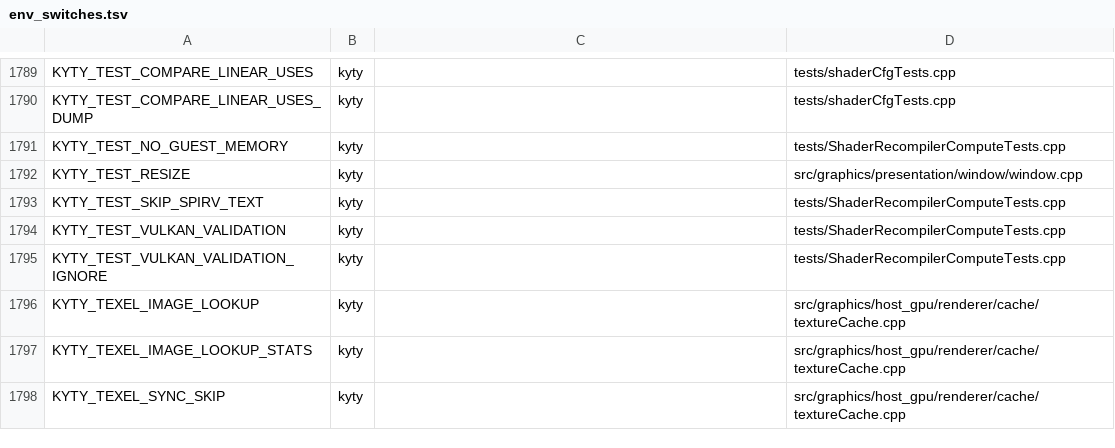
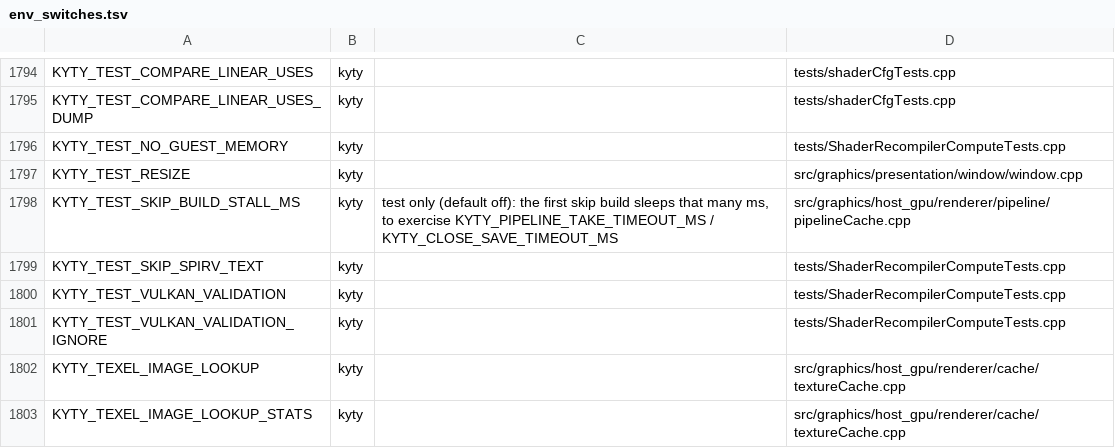
Before and after one commit to computerguy526/nativeps5, a TSV file: docs/env_switches.tsv, drawn as a sheet; only a part is shown, gaps mark what is left out; the shorter side is filled out with more unchanged rows; the diff covers the shown part only; the diff names each change by its address in the sheet, - before the commit and + after, or states it on an @@ line.

```diff
--- a/docs/env_switches.tsv
+++ b/docs/env_switches.tsv
+row 1798: KYTY_TEST_SKIP_BUILD_STALL_MS | kyty | test only (default off): the first skip build sleeps that many ms, to exercise KYTY_PIPELINE_TAKE_TIMEOUT_MS / KYTY_CLOSE_SAVE_TIMEOUT_MS | src/graphics/host_gpu/renderer/pipeline/pipelineCache.cpp
```
Also changed, not shown: 5 added rows elsewhere in this file, games/PPSA21564/game.tsv, games/PPSA21564/metal-shaders.tsv, 16 other files.
